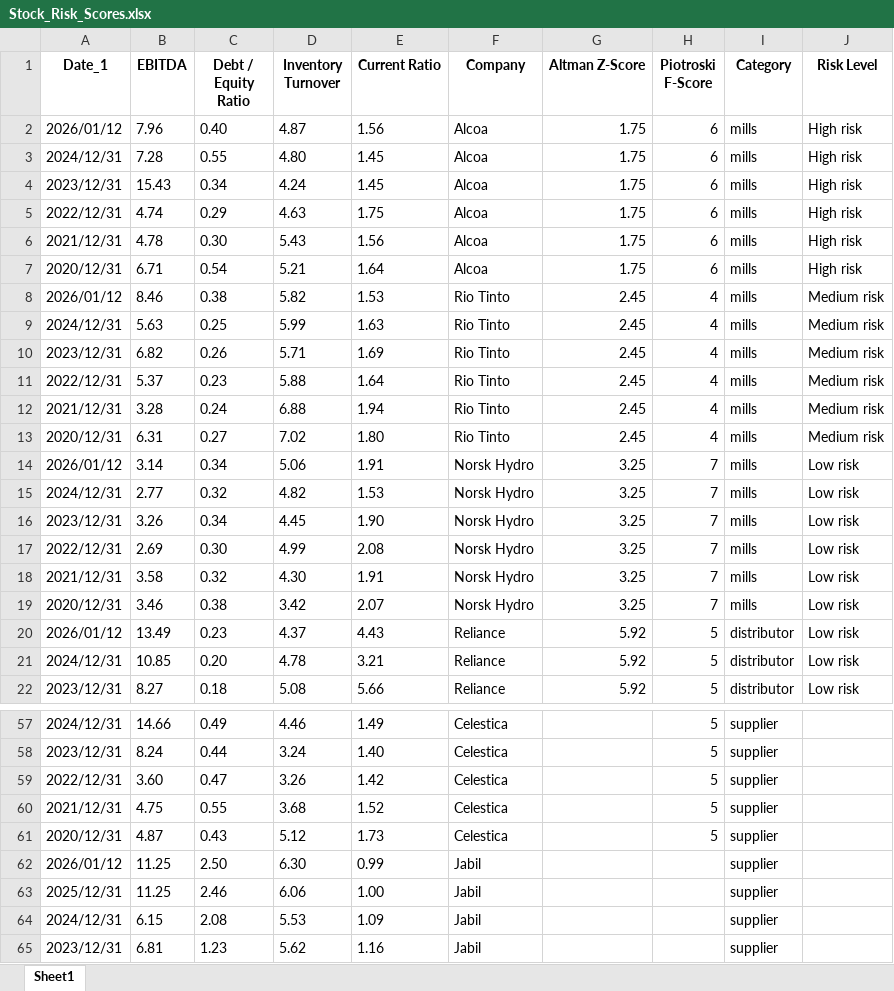
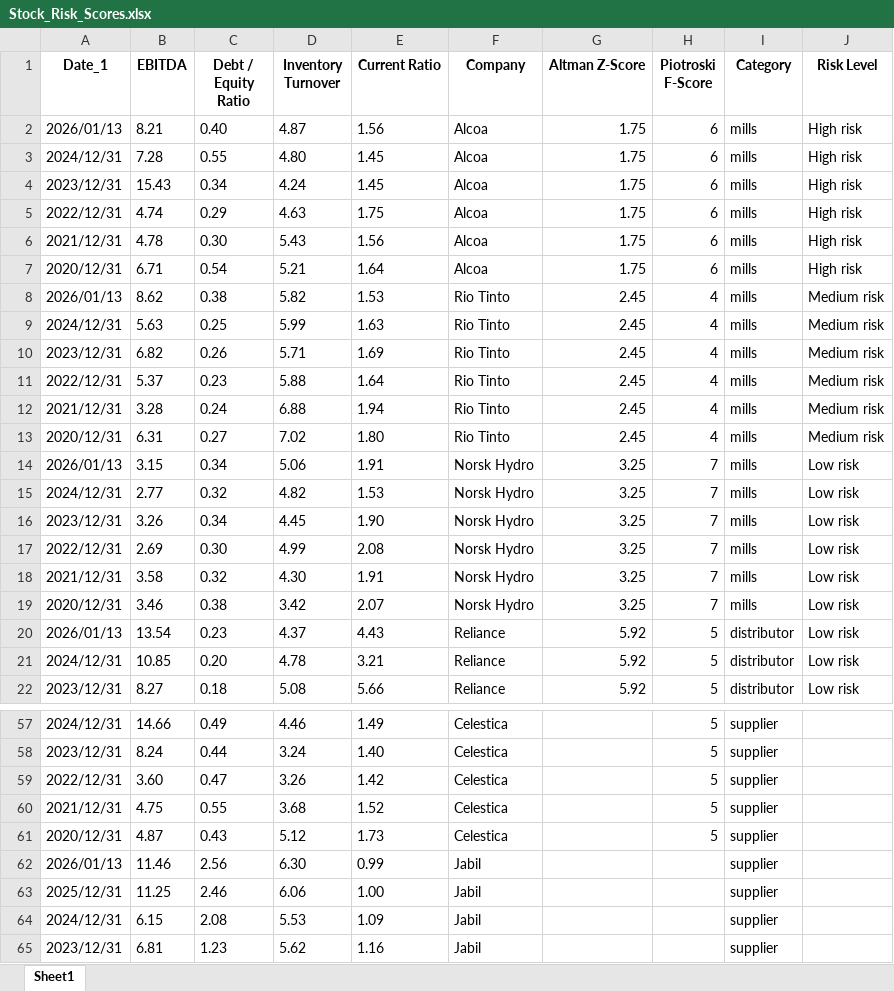
Before and after one commit to nanamiih/stock-risk-scores, an Excel workbook: Stock_Risk_Scores.xlsx, sheet Sheet1, drawn as a sheet; only a part is shown, gaps mark what is left out; values as stored, in another font and other column widths than the file's, no borders; the diff covers the shown part only; the diff names each change by its address in the sheet, - before the commit and + after, or states it on an @@ line.

```diff
--- a/Stock_Risk_Scores.xlsx (sheet Sheet1)
+++ b/Stock_Risk_Scores.xlsx (sheet Sheet1)
-A2 (Date_1): 2026/01/12
+A2 (Date_1): 2026/01/13
-B2 (EBITDA): 7.96
+B2 (EBITDA): 8.21
-A8 (Date_1): 2026/01/12
+A8 (Date_1): 2026/01/13
-B8 (EBITDA): 8.46
+B8 (EBITDA): 8.62
-A14 (Date_1): 2026/01/12
+A14 (Date_1): 2026/01/13
-B14 (EBITDA): 3.14
+B14 (EBITDA): 3.15
-A20 (Date_1): 2026/01/12
+A20 (Date_1): 2026/01/13
-B20 (EBITDA): 13.49
+B20 (EBITDA): 13.54
-A62 (Date_1): 2026/01/12
+A62 (Date_1): 2026/01/13
-B62 (EBITDA): 11.25
+B62 (EBITDA): 11.46
-C62 (Debt / Equity Ratio): 2.50
+C62 (Debt / Equity Ratio): 2.56
```
Also changed, not shown: 15 edited cells elsewhere in this sheet.
